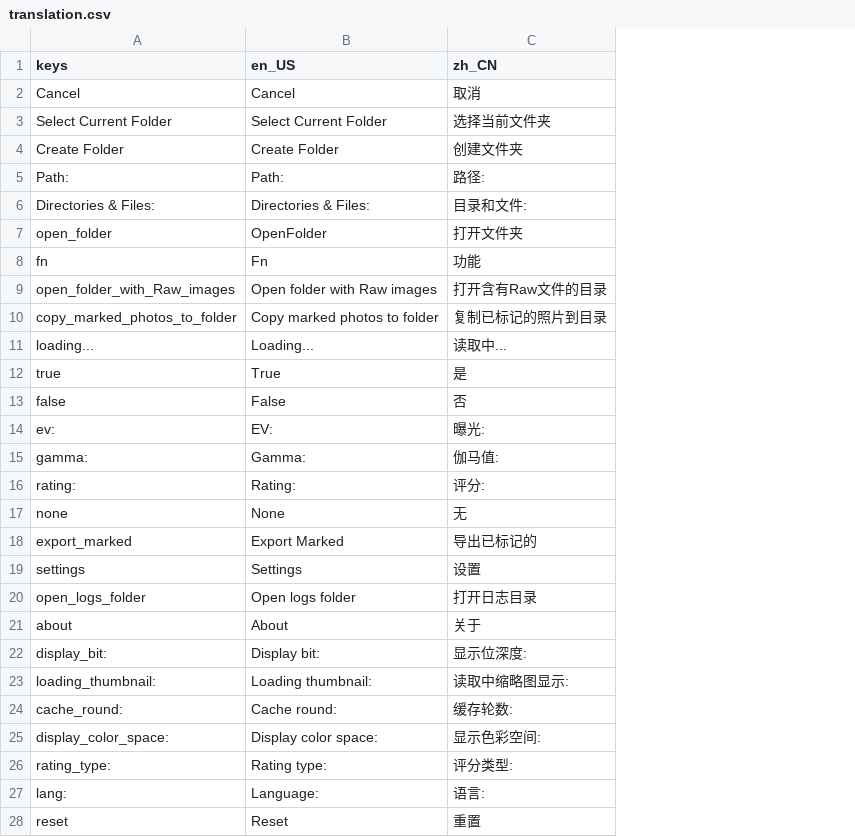
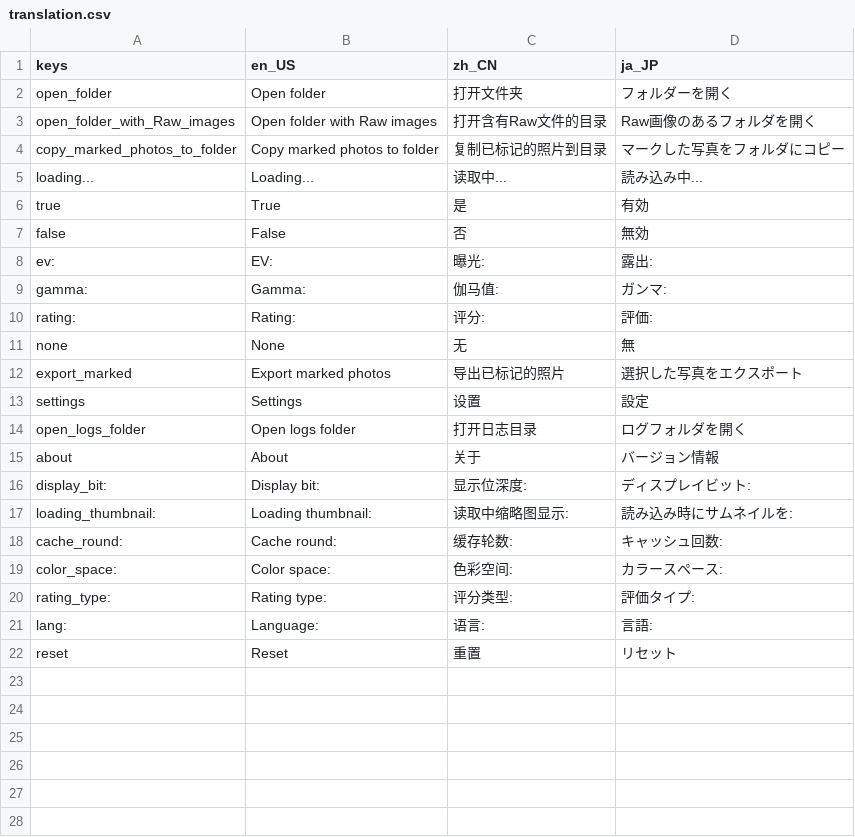
Before and after one commit to RawLabo/QuickRawPicker, a CSV file: GUI/Asset/Translation/translation.csv, drawn as a sheet; removed rows and columns are numbered as before the commit, all else as after; the diff names each change by its address in the sheet, - before the commit and + after, or states it on an @@ line.

Commit message:
add japanese translation

```diff
--- a/GUI/Asset/Translation/translation.csv
+++ b/GUI/Asset/Translation/translation.csv
+column D (ja_JP), rows 2-18: フォルダーを開く | Raw画像のあるフォルダを開く | マークした写真をフォルダにコピー | 読み込み中... | 有効 | 無効 | 露出: | ガンマ: | 評価: | 無 | 選択した写真をエクスポート | 設定 | ログフォルダを開く | バージョン情報 | ディスプレイビット: | 読み込み時にサムネイルを: | キャッシュ回数:; rows 20-22: 評価タイプ: | 言語: | リセット
-row 2: Cancel | Cancel | 取消
-row 3: Select Current Folder | Select Current Folder | 选择当前文件夹
-row 4: Create Folder | Create Folder | 创建文件夹
-row 5: Path: | Path: | 路径:
-row 6: Directories & Files: | Directories & Files: | 目录和文件:
-B2 (en_US): OpenFolder
+B2 (en_US): Open folder
-row 8: fn | Fn | 功能
-B12 (en_US): Export Marked
+B12 (en_US): Export marked photos
-C12 (zh_CN): 导出已标记的
+C12 (zh_CN): 导出已标记的照片
-row 25: display_color_space: | Display color space: | 显示色彩空间:
+row 19: color_space: | Color space: | 色彩空间: | カラースペース:
```
Also changed, not shown: 10 other files.
